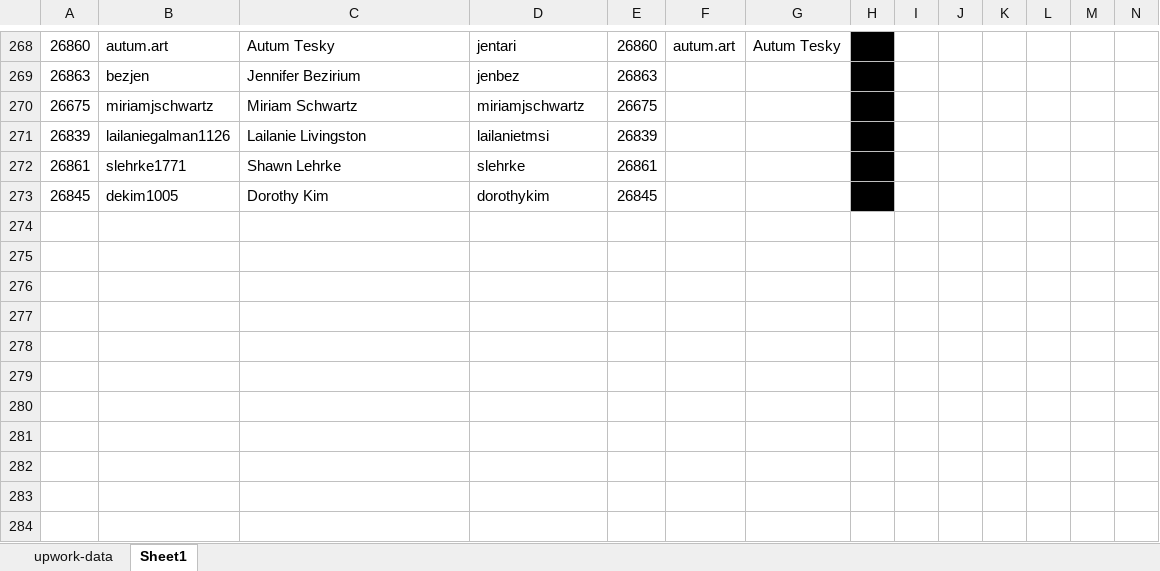
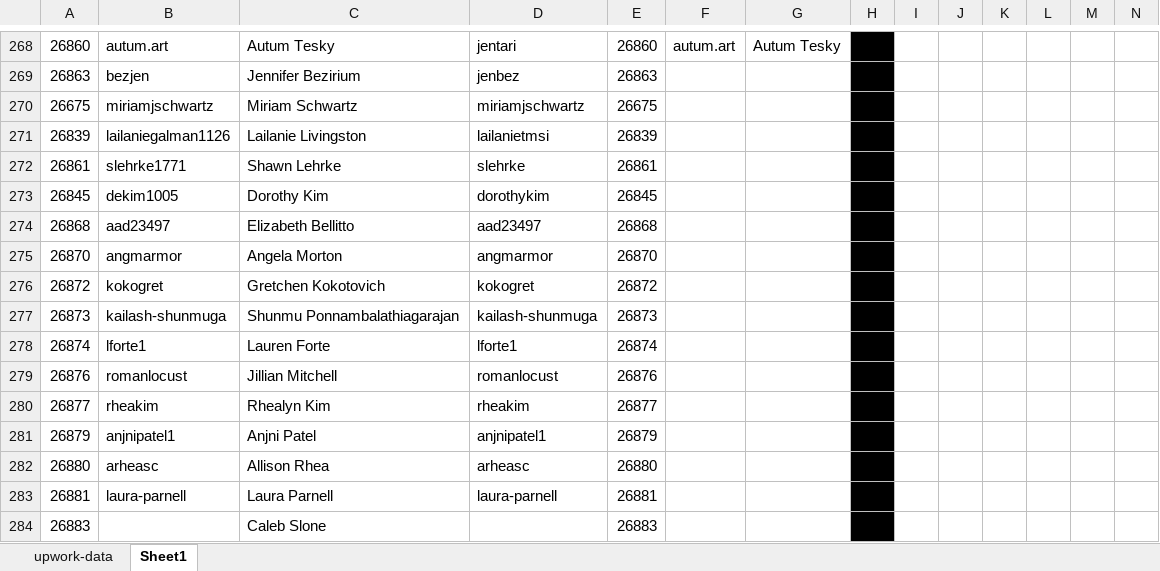
Before and after one commit to ryntm/contractor-report, an Excel workbook: db/csv/upwork-data-preload.xlsx, sheet Sheet1, drawn as a sheet; only a part is shown, gaps mark what is left out; values as stored, in another font and other column widths than the file's, no borders; conditional formats not drawn; the diff names each change by its address in the sheet, - before the commit and + after, or states it on an @@ line.

Commit message:
updating admin and upwork data

```diff
--- a/db/csv/upwork-data-preload.xlsx (sheet Sheet1)
+++ b/db/csv/upwork-data-preload.xlsx (sheet Sheet1)
+row 274: 26868 | aad23497 | Elizabeth Bellitto | aad23497 | 26868
+row 275: 26870 | angmarmor | Angela Morton | angmarmor | 26870
+row 276: 26872 | kokogret | Gretchen Kokotovich | kokogret | 26872
+row 277: 26873 | kailash-shunmuga | Shunmu Ponnambalathiagarajan | kailash-shunmuga | 26873
+row 278: 26874 | lforte1 | Lauren Forte | lforte1 | 26874
+row 279: 26876 | romanlocust | Jillian Mitchell | romanlocust | 26876
+row 280: 26877 | rheakim | Rhealyn Kim | rheakim | 26877
+row 281: 26879 | anjnipatel1 | Anjni Patel | anjnipatel1 | 26879
+row 282: 26880 | arheasc | Allison Rhea | arheasc | 26880
+row 283: 26881 | laura-parnell | Laura Parnell | laura-parnell | 26881
+row 284: 26883 |  | Caleb Slone |  | 26883
```
Also changed, not shown: 5 other files.
